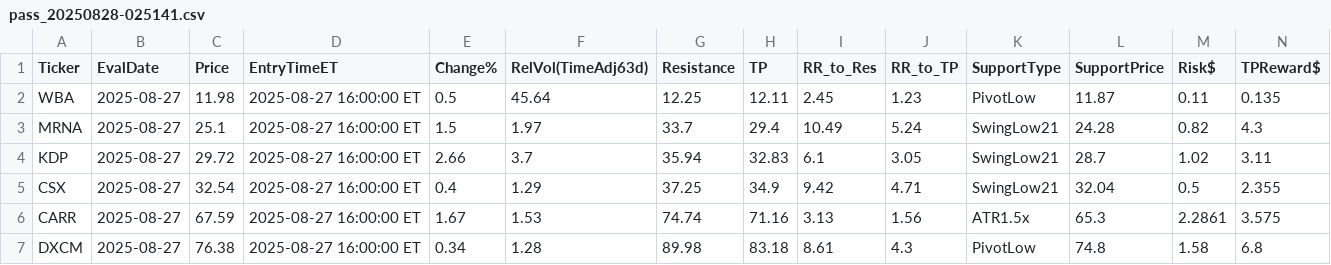
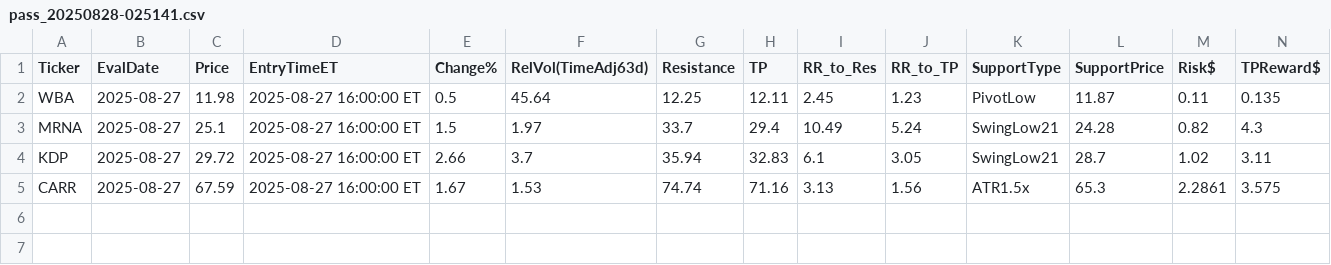
Before and after one commit to jovanpost/sp500scn, a CSV file: data/history/pass_20250828-025141.csv, drawn as a sheet; only a part is shown; rows hold the shown columns only; the diff names each change by its address in the sheet, - before the commit and + after, or states it on an @@ line.

```diff
--- a/data/history/pass_20250828-025141.csv
+++ b/data/history/pass_20250828-025141.csv
-row 5: CSX | 2025-08-27 | 32.54 | 2025-08-27 16:00:00 ET | 0.4 | 1.29 | 37.25 | 34.9 | 9.42 | 4.71 | SwingLow21 | 32.04 | 0.5 | 2.355
-row 7: DXCM | 2025-08-27 | 76.38 | 2025-08-27 16:00:00 ET | 0.34 | 1.28 | 89.98 | 83.18 | 8.61 | 4.3 | PivotLow | 74.8 | 1.58 | 6.8
```
Also changed, not shown: data/history/outcomes.csv, data/history/pass_20250828-1351.csv, 7 other files.
